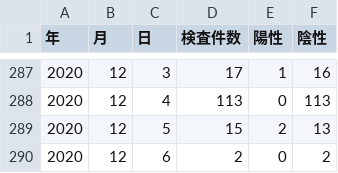
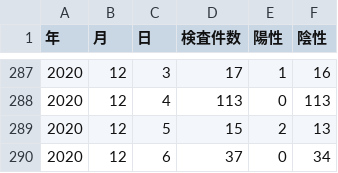
Before and after one commit to tottori-covid19/covid19, a CSV file: tool/downloads/tottori/inspection.csv, drawn as a sheet; only a part is shown, gaps mark what is left out.

Commit message:
update-data

```diff
--- a/tool/downloads/tottori/inspection.csv
+++ b/tool/downloads/tottori/inspection.csv
@@ -289,2 +289,2 @@
 2020,12,5,15,2,13
-2020,12,6,2,0,2
+2020,12,6,37,0,34
```
Also changed, not shown: 1 other file.
